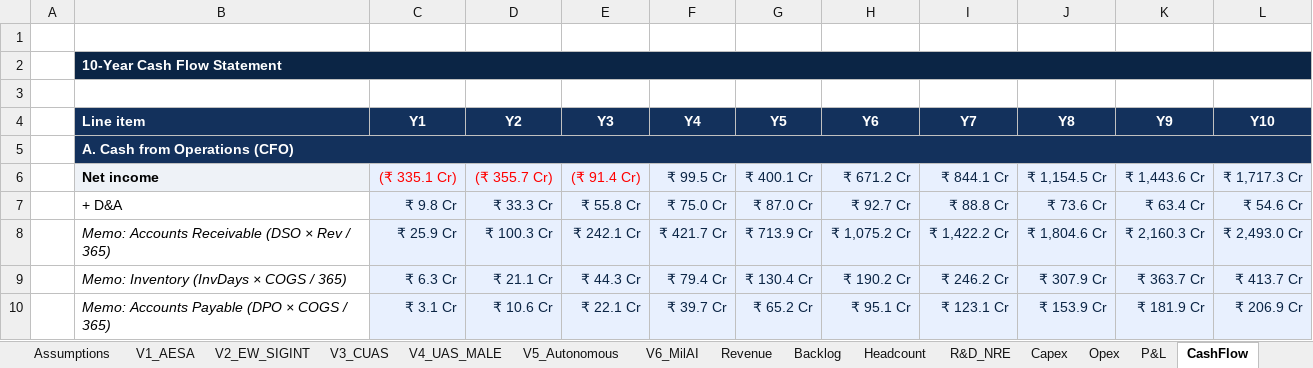
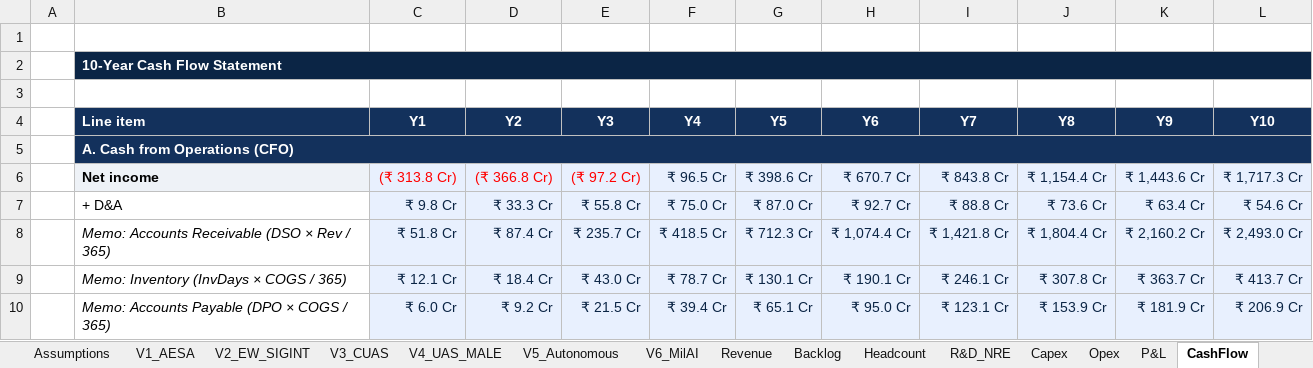
Before and after one commit to subscr221/NDAD-Business-Plan, an Excel workbook: Defense_Platform_Business_Plan_Financial_V2.xlsx, sheet CashFlow, drawn as a sheet; only a part is shown; values as stored, in another font and other column widths than the file's, no borders; the diff covers the shown part only; the diff names each change by its address in the sheet, - before the commit and + after, or states it on an @@ line.

```diff
--- a/Defense_Platform_Business_Plan_Financial_V2.xlsx (sheet CashFlow)
+++ b/Defense_Platform_Business_Plan_Financial_V2.xlsx (sheet CashFlow)
-C6 (Y1): (₹ 335.1 Cr)
+C6 (Y1): (₹ 313.8 Cr)
-D6 (Y2): (₹ 355.7 Cr)
+D6 (Y2): (₹ 366.8 Cr)
-E6 (Y3): (₹ 91.4 Cr)
+E6 (Y3): (₹ 97.2 Cr)
-F6 (Y4): ₹ 99.5 Cr
+F6 (Y4): ₹ 96.5 Cr
-G6 (Y5): ₹ 400.1 Cr
+G6 (Y5): ₹ 398.6 Cr
-H6 (Y6): ₹ 671.2 Cr
+H6 (Y6): ₹ 670.7 Cr
-I6 (Y7): ₹ 844.1 Cr
+I6 (Y7): ₹ 843.8 Cr
-J6 (Y8): ₹ 1,154.5 Cr
+J6 (Y8): ₹ 1,154.4 Cr
-C8 (Y1): ₹ 25.9 Cr
+C8 (Y1): ₹ 51.8 Cr
-D8 (Y2): ₹ 100.3 Cr
+D8 (Y2): ₹ 87.4 Cr
-E8 (Y3): ₹ 242.1 Cr
+E8 (Y3): ₹ 235.7 Cr
-F8 (Y4): ₹ 421.7 Cr
+F8 (Y4): ₹ 418.5 Cr
-G8 (Y5): ₹ 713.9 Cr
+G8 (Y5): ₹ 712.3 Cr
-H8 (Y6): ₹ 1,075.2 Cr
+H8 (Y6): ₹ 1,074.4 Cr
-I8 (Y7): ₹ 1,422.2 Cr
+I8 (Y7): ₹ 1,421.8 Cr
-J8 (Y8): ₹ 1,804.6 Cr
+J8 (Y8): ₹ 1,804.4 Cr
-K8 (Y9): ₹ 2,160.3 Cr
+K8 (Y9): ₹ 2,160.2 Cr
-C9 (Y1): ₹ 6.3 Cr
+C9 (Y1): ₹ 12.1 Cr
-D9 (Y2): ₹ 21.1 Cr
+D9 (Y2): ₹ 18.4 Cr
-E9 (Y3): ₹ 44.3 Cr
+E9 (Y3): ₹ 43.0 Cr
-F9 (Y4): ₹ 79.4 Cr
+F9 (Y4): ₹ 78.7 Cr
-G9 (Y5): ₹ 130.4 Cr
+G9 (Y5): ₹ 130.1 Cr
-H9 (Y6): ₹ 190.2 Cr
+H9 (Y6): ₹ 190.1 Cr
-I9 (Y7): ₹ 246.2 Cr
+I9 (Y7): ₹ 246.1 Cr
-J9 (Y8): ₹ 307.9 Cr
+J9 (Y8): ₹ 307.8 Cr
-C10 (Y1): ₹ 3.1 Cr
+C10 (Y1): ₹ 6.0 Cr
-D10 (Y2): ₹ 10.6 Cr
+D10 (Y2): ₹ 9.2 Cr
-E10 (Y3): ₹ 22.1 Cr
+E10 (Y3): ₹ 21.5 Cr
-F10 (Y4): ₹ 39.7 Cr
+F10 (Y4): ₹ 39.4 Cr
-G10 (Y5): ₹ 65.2 Cr
+G10 (Y5): ₹ 65.1 Cr
-H10 (Y6): ₹ 95.1 Cr
+H10 (Y6): ₹ 95.0 Cr
```
Also changed, not shown: 102 edited cells and cell formats elsewhere in this sheet, sheet Backlog, sheet KPIs, sheet P&L, sheet BalanceSheet, sheet Revenue, sheet R&D_Buckets, 4 more sheets, charts or pictures, 17 other files.
